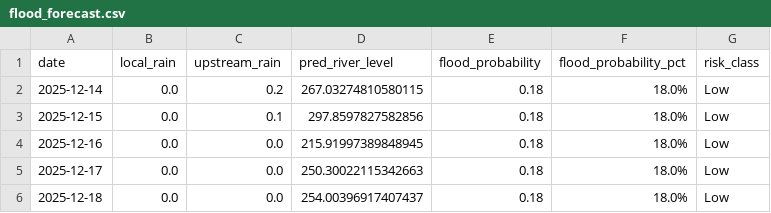
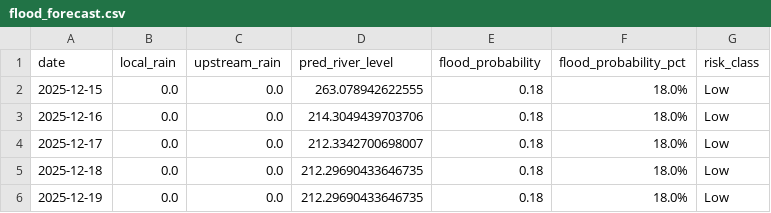
Before and after one commit to keshavkhandelwal13/Matsya-Flood-detector, a CSV file: backend/flood_detector/flood_forecast.csv, drawn as a sheet.

```diff
--- a/backend/flood_detector/flood_forecast.csv
+++ b/backend/flood_detector/flood_forecast.csv
@@ -1,6 +1,6 @@
 date,local_rain,upstream_rain,pred_river_level,flood_probability,flood_probability_pct,risk_class
-2025-12-14,0.0,0.2,267.03274810580115,0.18,18.0%,Low
-2025-12-15,0.0,0.1,297.8597827582856,0.18,18.0%,Low
-2025-12-16,0.0,0.0,215.91997389848945,0.18,18.0%,Low
-2025-12-17,0.0,0.0,250.30022115342663,0.18,18.0%,Low
-2025-12-18,0.0,0.0,254.00396917407437,0.18,18.0%,Low
+2025-12-15,0.0,0.0,263.078942622555,0.18,18.0%,Low
+2025-12-16,0.0,0.0,214.3049439703706,0.18,18.0%,Low
+2025-12-17,0.0,0.0,212.3342700698007,0.18,18.0%,Low
+2025-12-18,0.0,0.0,212.29690433646735,0.18,18.0%,Low
+2025-12-19,0.0,0.0,212.29690433646735,0.18,18.0%,Low
```
Also changed, not shown: backend/csv_generator/flood_prediction.csv, 3 other files.
